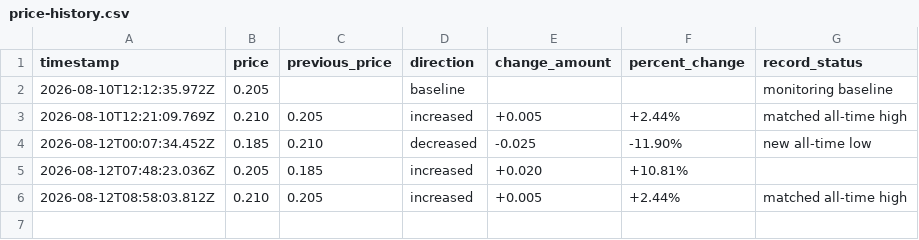
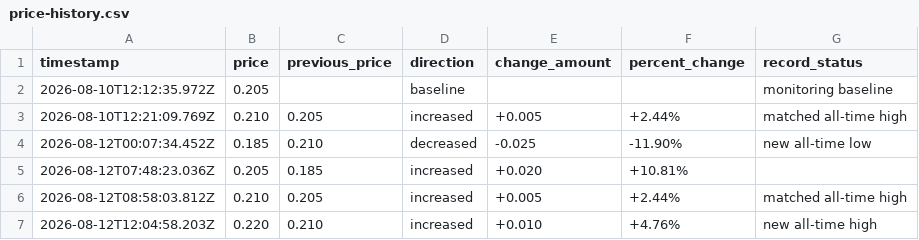
Before and after one commit to Online1337/Luckycharm-Price-Monitor, a CSV file: price-history.csv, drawn as a sheet.

```diff
--- a/price-history.csv
+++ b/price-history.csv
@@ -6 +6,2 @@ timestamp,price,previous_price,direction,change_amount,percent_change,record_sta
 2026-08-12T08:58:03.812Z,0.210,0.205,increased,+0.005,+2.44%,matched all-time high
+2026-08-12T12:04:58.203Z,0.220,0.210,increased,+0.010,+4.76%,new all-time high
```
Also changed, not shown: 1 other file.
